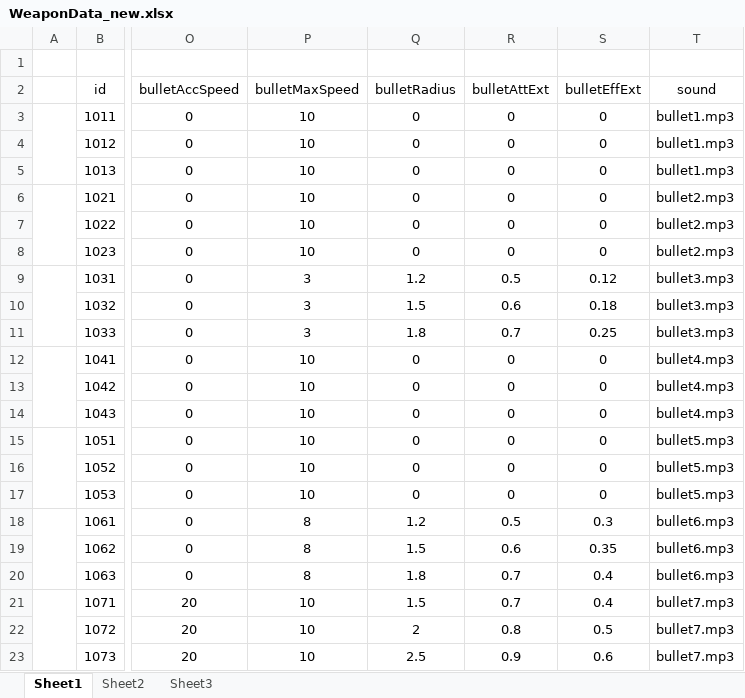
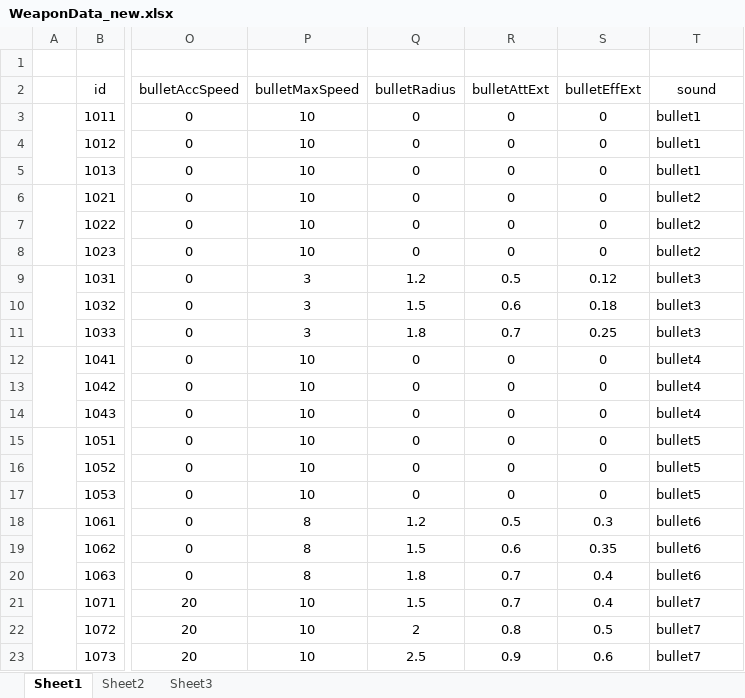
Before and after one commit to MrPanDaya/Daya, an Excel workbook: tmp/cry/data/WeaponData_new.xlsx, sheet Sheet1, drawn as a sheet; only a part is shown, gaps mark what is left out; values as stored, in another font and other column widths than the file's, no borders; charts and pictures not drawn; the diff names each change by its address in the sheet, - before the commit and + after, or states it on an @@ line.

```diff
--- a/tmp/cry/data/WeaponData_new.xlsx (sheet Sheet1)
+++ b/tmp/cry/data/WeaponData_new.xlsx (sheet Sheet1)
-T3:T5 (sound): bullet1.mp3
+T3:T5 (sound): bullet1
-T6:T8 (sound): bullet2.mp3
+T6:T8 (sound): bullet2
-T9:T11 (sound): bullet3.mp3
+T9:T11 (sound): bullet3
-T12:T14 (sound): bullet4.mp3
+T12:T14 (sound): bullet4
-T15:T17 (sound): bullet5.mp3
+T15:T17 (sound): bullet5
-T18:T20 (sound): bullet6.mp3
+T18:T20 (sound): bullet6
-T21:T23 (sound): bullet7.mp3
+T21:T23 (sound): bullet7
```
Also changed, not shown: 18 other files.
